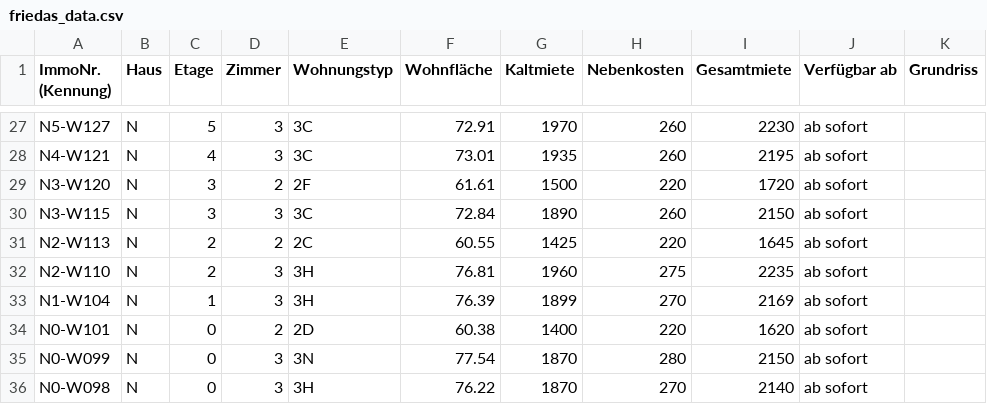
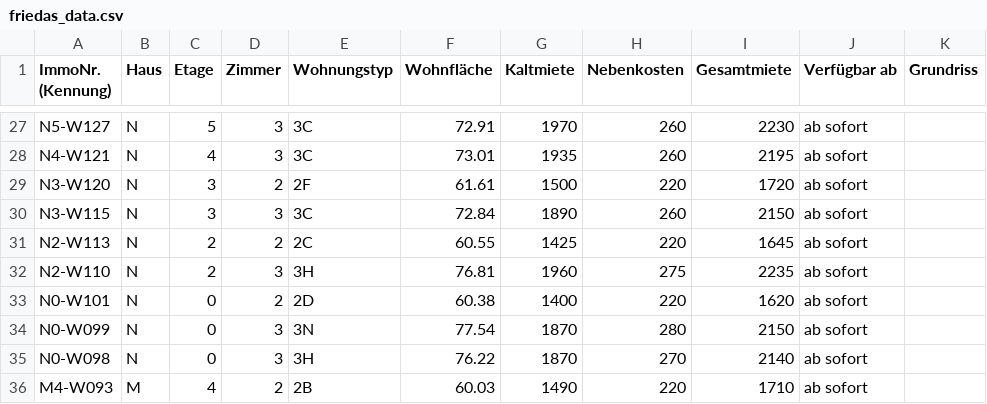
Before and after one commit to kkrainov/friedas-tracker, a CSV file: friedas_data.csv, drawn as a sheet; only a part is shown, gaps mark what is left out; the shorter side is filled out with more unchanged rows.

Commit message:
Update: 2026-08-26

```diff
--- a/friedas_data.csv
+++ b/friedas_data.csv
@@ -32,3 +32,2 @@ N2-W113,N,2,2,2C,60.55,1425,220,1645,ab sofort,
 N2-W110,N,2,3,3H,76.81,1960,275,2235,ab sofort,
-N1-W104,N,1,3,3H,76.39,1899,270,2169,ab sofort,
 N0-W101,N,0,2,2D,60.38,1400,220,1620,ab sofort,
```
